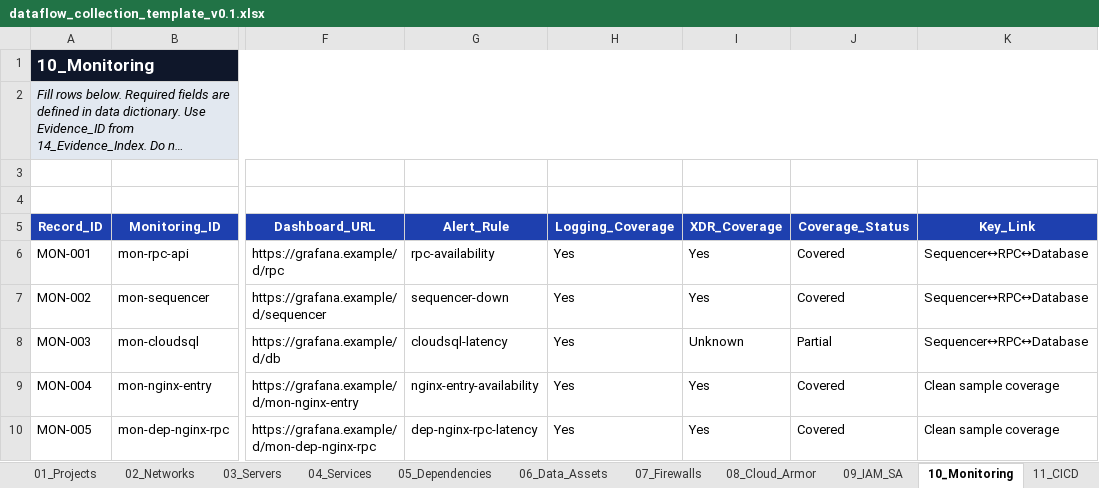
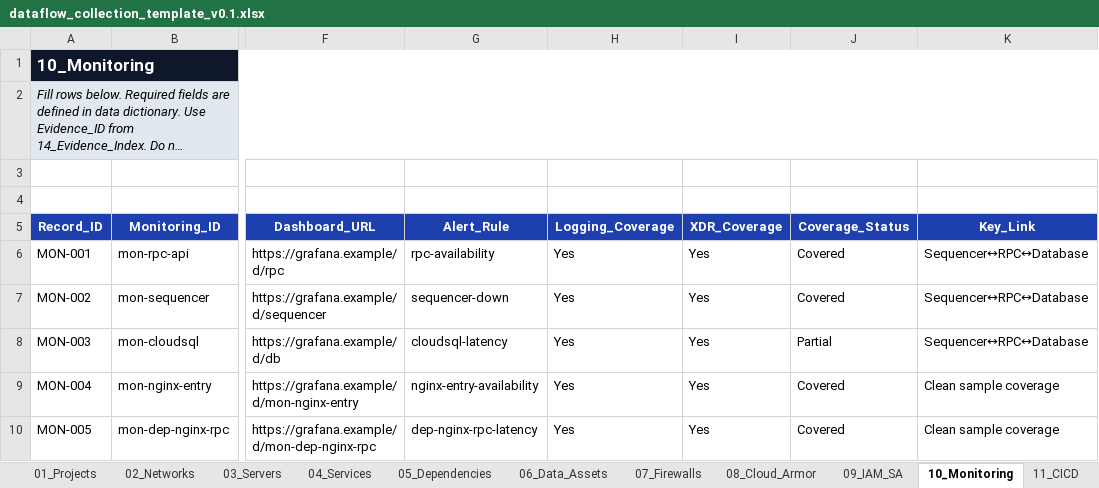
Before and after one commit to edmund-xl/dataflow, an Excel workbook: samples/DCP_clean_v0.1/dataflow_collection_template_v0.1.xlsx, sheet 10_Monitoring, drawn as a sheet; only a part is shown, gaps mark what is left out; long unchanged cells end in …; values as stored, in another font and other column widths than the file's, no borders; table styles not drawn; the diff covers the shown part only; the diff names each change by its address in the sheet, - before the commit and + after, or states it on an @@ line.

```diff
--- a/samples/DCP_clean_v0.1/dataflow_collection_template_v0.1.xlsx (sheet 10_Monitoring)
+++ b/samples/DCP_clean_v0.1/dataflow_collection_template_v0.1.xlsx (sheet 10_Monitoring)
-I8 (XDR_Coverage): Unknown
+I8 (XDR_Coverage): Yes
```
Also changed, not shown: 26 added rows elsewhere in this sheet, 10 other files.
